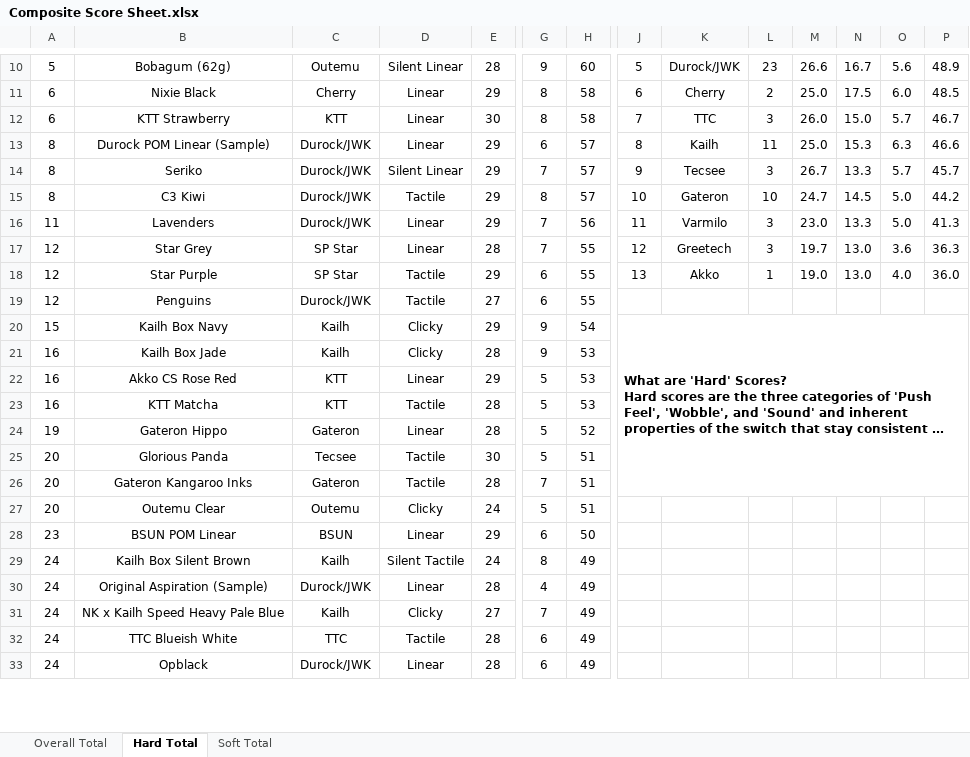
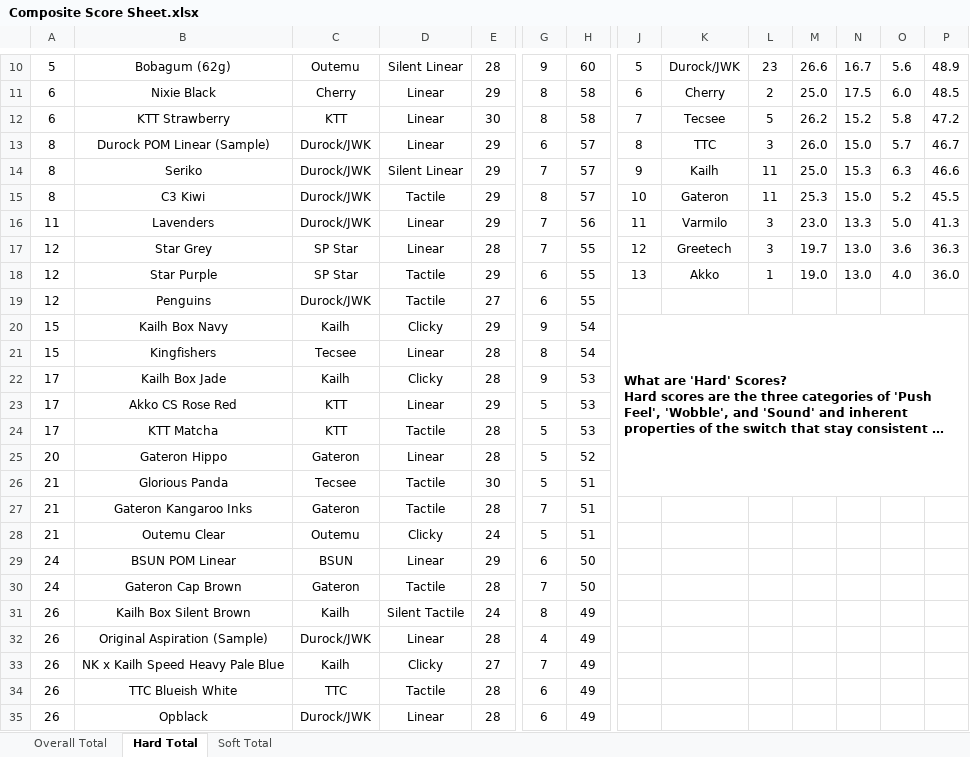
Before and after one commit to ThereminGoat/switch-scores, an Excel workbook: Composite Score Sheet.xlsx, sheet Hard Total, drawn as a sheet; only a part is shown, gaps mark what is left out; long unchanged cells end in …; values as stored, in another font and other column widths than the file's, no borders; charts and pictures not drawn; removed rows and columns are numbered as before the commit, all else as after; rows hold the shown columns only; the diff covers the shown part only; the diff names each change by its address in the sheet, - before the commit and + after, or states it on an @@ line.

```diff
--- a/Composite Score Sheet.xlsx (sheet Hard Total)
+++ b/Composite Score Sheet.xlsx (sheet Hard Total)
-K12: TTC
+K12: Tecsee
-L12: 3
+L12: 5
-M12: 26.0
+M12: 26.2
-N12: 15.0
+N12: 15.2
-O12: 5.7
+O12: 5.8
-P12: 46.7
+P12: 47.2
-K13: Kailh
+K13: TTC
-L13: 11
+L13: 3
-M13: 25.0
+M13: 26.0
-N13: 15.3
+N13: 15.0
-O13: 6.3
+O13: 5.7
-P13: 46.6
+P13: 46.7
-K14: Tecsee
+K14: Kailh
-L14: 3
+L14: 11
-M14: 26.7
+M14: 25.0
-N14: 13.3
+N14: 15.3
-O14: 5.7
+O14: 6.3
-P14: 45.7
+P14: 46.6
-L15: 10
+L15: 11
-M15: 24.7
+M15: 25.3
-N15: 14.5
+N15: 15.0
-O15: 5.0
+O15: 5.2
-P15: 44.2
+P15: 45.5
-J20:P26 merged
+J20:P26 merged
+row 21: 15 | Kingfishers | Tecsee | Linear | 28 | 8 | 54
-A22:A24: 16
+A22:A24: 17
-A25: 19
+A25: 20
-A26:A28: 20
+A26:A28: 21
-A29: 23
+A29: 24
+row 30: 24 | Gateron Cap Brown | Gateron | Tactile | 28 | 7 | 50
-A31:A35: 24
+A31:A35: 26
```
Also changed, not shown: 4 added rows and 91 edited cells elsewhere in this sheet, sheet Overall Total, sheet Soft Total, formulas that keep their value, 6 other files.
